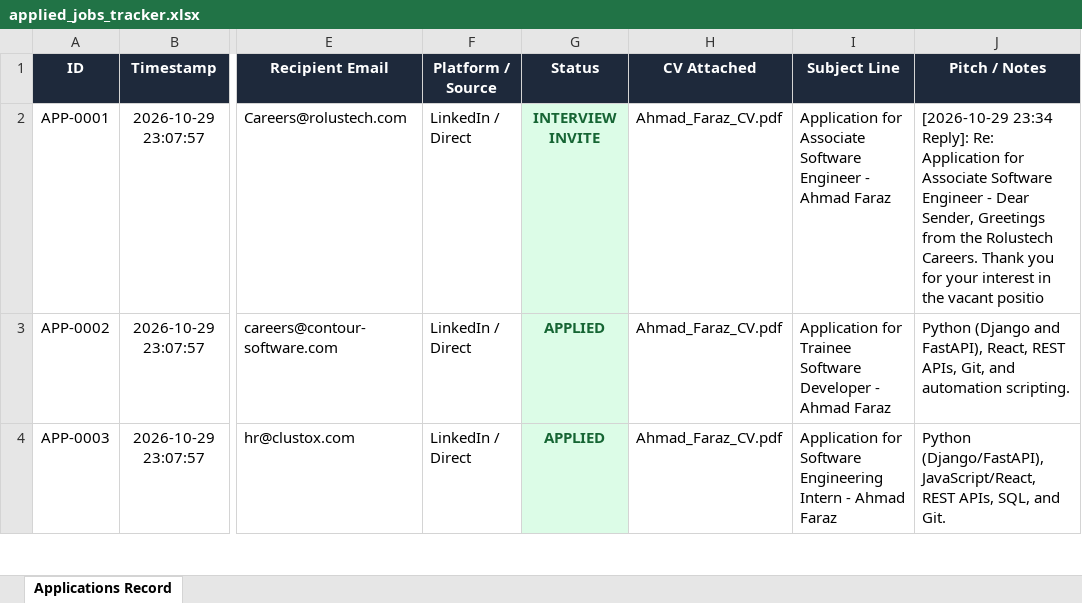
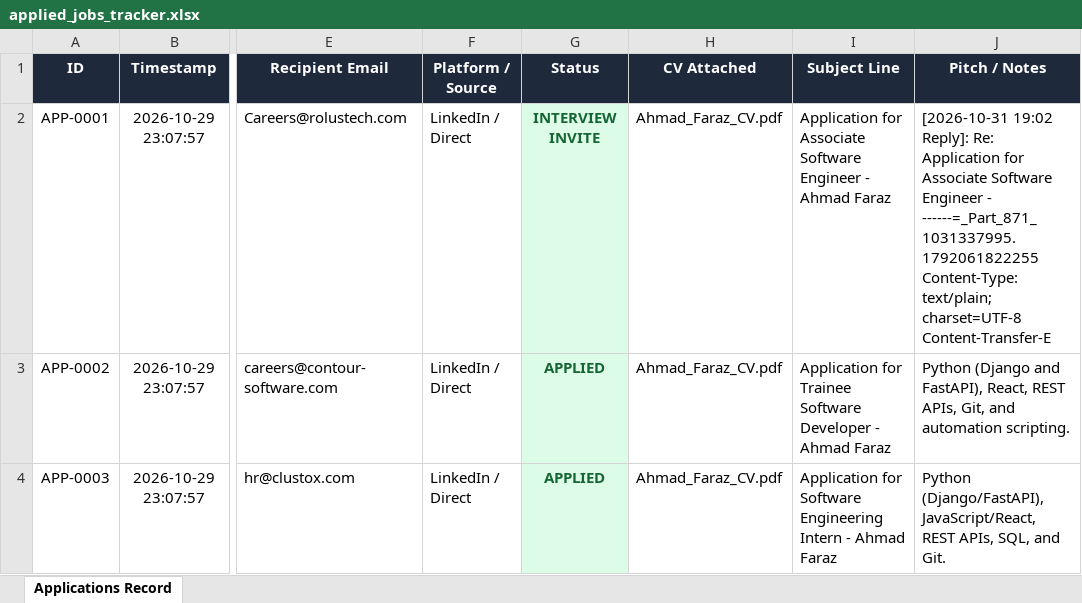
Before and after one commit to ahmadfaraz2/agentic-job-applier, an Excel workbook: data/applied_jobs_tracker.xlsx, sheet Applications Record, drawn as a sheet; only a part is shown, gaps mark what is left out; values as stored, in another font and other column widths than the file's, no borders; the diff names each change by its address in the sheet, - before the commit and + after, or states it on an @@ line.

```diff
--- a/data/applied_jobs_tracker.xlsx (sheet Applications Record)
+++ b/data/applied_jobs_tracker.xlsx (sheet Applications Record)
-J2 (Pitch / Notes): [2026-10-29 23:34 Reply]: Re: Application for Associate Software Engineer - Dear Sender, Greetings from the Rolustech Careers. Thank you for your interest in the vacant positio
+J2 (Pitch / Notes): [2026-10-31 19:02 Reply]: Re: Application for Associate Software Engineer - ------=_Part_871_1031337995.1792061822255 Content-Type: text/plain; charset=UTF-8 Content-Transfer-E
```
Also changed, not shown: 3 other files.
